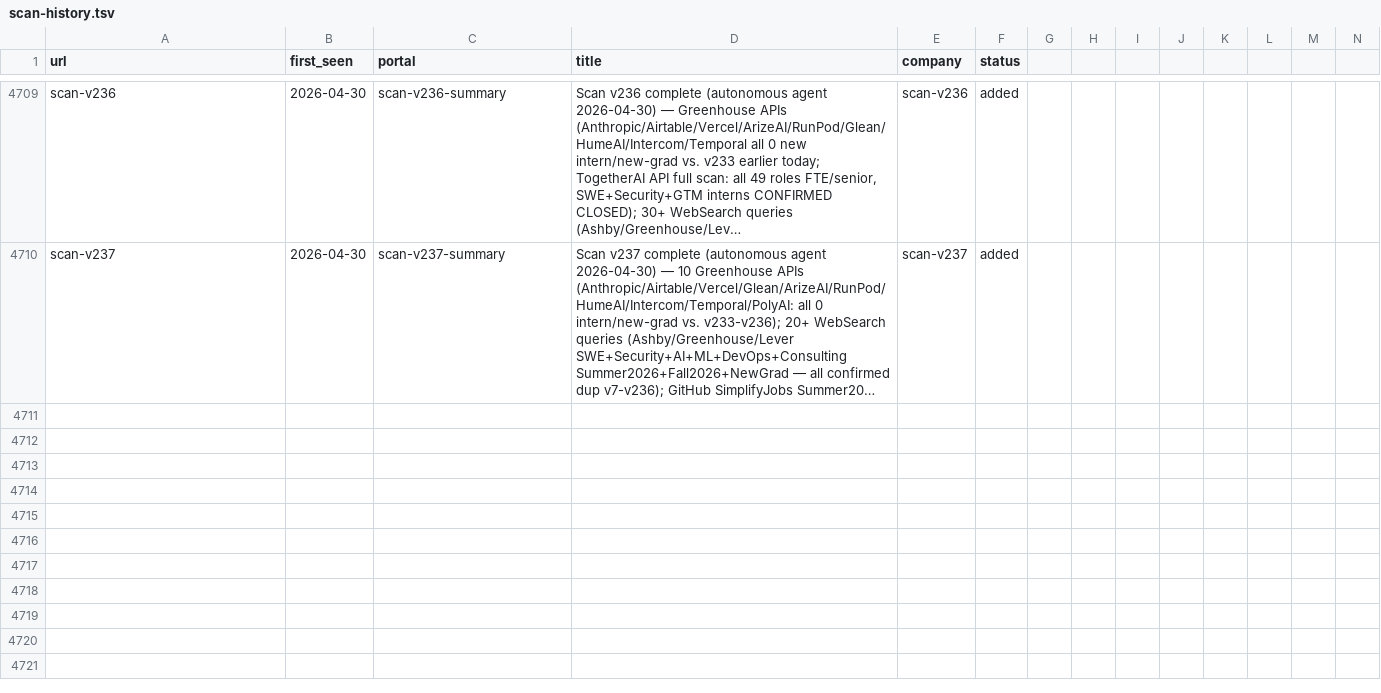
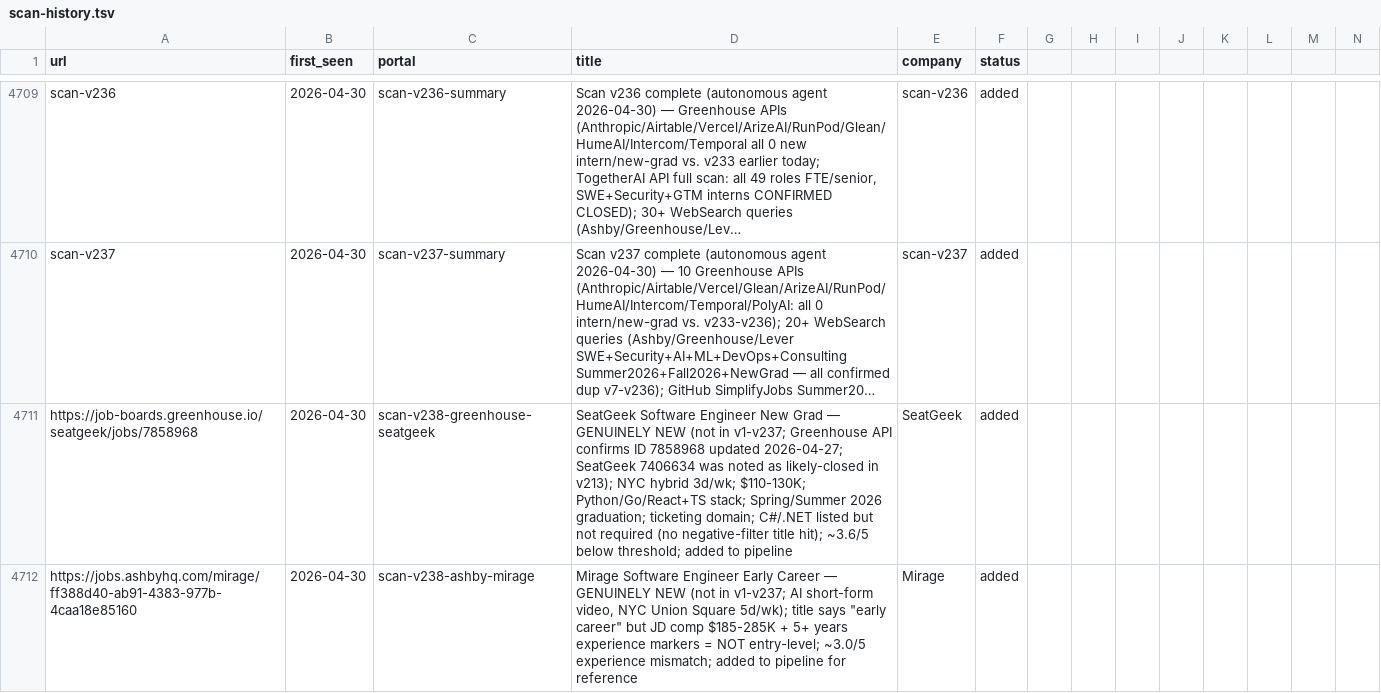
Before and after one commit to clmoon2/career-ops, a TSV file: data/scan-history.tsv, drawn as a sheet; only a part is shown, gaps mark what is left out; long unchanged cells end in …; rows hold the shown columns only; the diff covers the shown part only; the diff names each change by its address in the sheet, - before the commit and + after, or states it on an @@ line.

```diff
--- a/data/scan-history.tsv
+++ b/data/scan-history.tsv
+row 4711: https://job-boards.greenhouse.io/seatgeek/jobs/7858968 | 2026-04-30 | scan-v238-greenhouse-seatgeek | SeatGeek Software Engineer New Grad — GENUINELY NEW (not in v1-v237; Greenhouse API confirms ID 7858968 updated 2026-04-27; SeatGeek 7406634 was noted as likely-closed in v213); NYC hybrid 3d/wk; $110-130K; Python/Go/React+TS stack; Spring/Summer 2026 graduation; ticketing domain; C#/.NET listed but not required (no negative-filter title hit); ~3.6/5 below threshold; added to pipeline | SeatGeek | added
+row 4712: https://jobs.ashbyhq.com/mirage/ff388d40-ab91-4383-977b-4caa18e85160 | 2026-04-30 | scan-v238-ashby-mirage | Mirage Software Engineer Early Career — GENUINELY NEW (not in v1-v237; AI short-form video, NYC Union Square 5d/wk); title says "early career" but JD comp $185-285K + 5+ years experience markers = NOT entry-level; ~3.0/5 experience mismatch; added to pipeline for reference | Mirage | added
```
Also changed, not shown: 1 added row elsewhere in this file, 2 other files.
